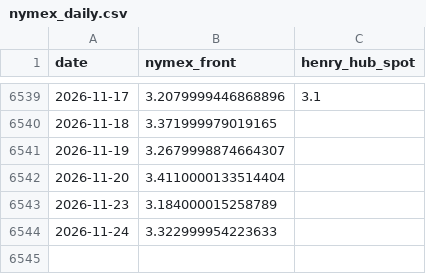
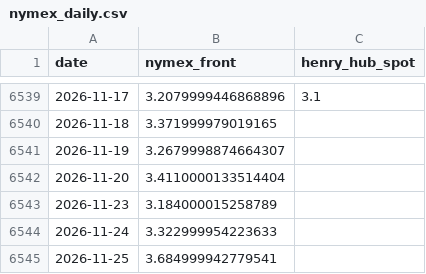
Before and after one commit to cathykam2006/ne-gas-forecast, a CSV file: data/processed/nymex_daily.csv, drawn as a sheet; only a part is shown, gaps mark what is left out.

```diff
--- a/data/processed/nymex_daily.csv
+++ b/data/processed/nymex_daily.csv
@@ -6544 +6544,2 @@ date,nymex_front,henry_hub_spot
 2026-11-24,3.322999954223633,
+2026-11-25,3.684999942779541,
```
Also changed, not shown: data/processed/nymex_monthly_therm.csv, data/processed/nymex_strip_latest.csv, 3 other files.
